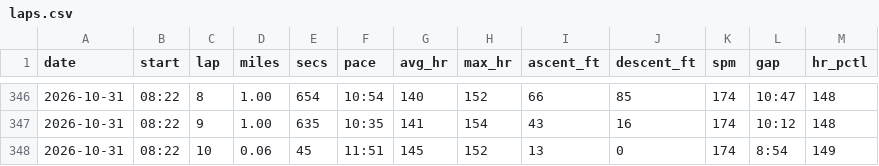
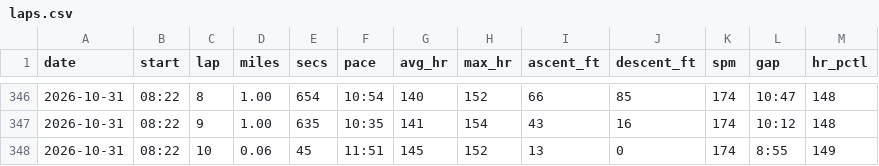
Before and after one commit to DaveEdge1/RunningCoach, a CSV file: data/laps.csv, drawn as a sheet; only a part is shown, gaps mark what is left out.

```diff
--- a/data/laps.csv
+++ b/data/laps.csv
@@ -347,2 +347,2 @@ date,start,lap,miles,secs,pace,avg_hr,max_hr,ascent_ft,descent_ft,spm,gap,hr_pct
 2026-10-31,08:22,9,1.00,635,10:35,141,154,43,16,174,10:12,148
-2026-10-31,08:22,10,0.06,45,11:51,145,152,13,0,174,8:54,149
+2026-10-31,08:22,10,0.06,45,11:51,145,152,13,0,174,8:55,149
```
Also changed, not shown: data/runs.csv, data/segments.csv, 5 other files.
